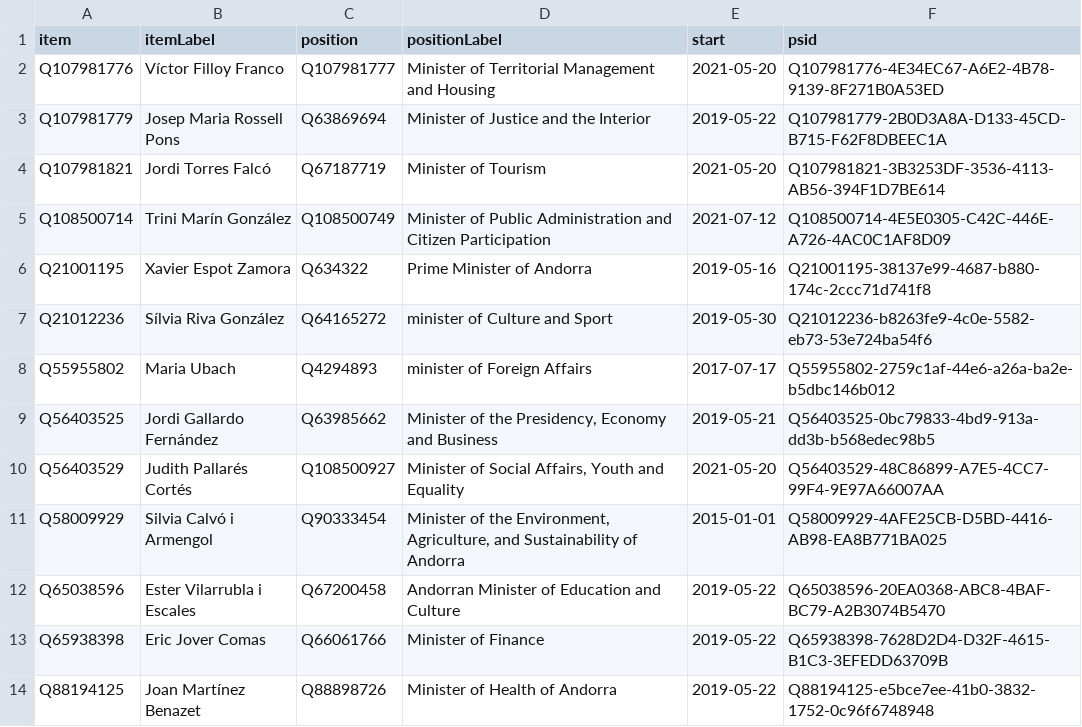
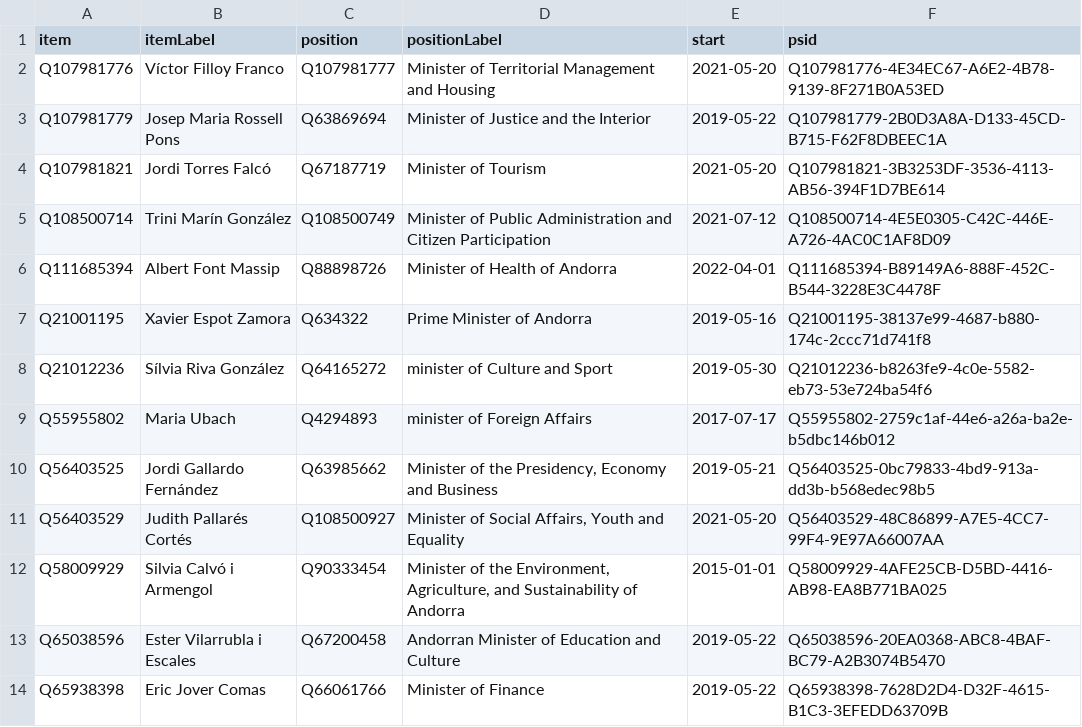
Before and after one commit to every-politician-scrapers/andorra-cabinet, a CSV file: wikidata/results/current-cabinet.csv, drawn as a sheet.

Commit message:
Run SPARQL queries

```diff
--- a/wikidata/results/current-cabinet.csv
+++ b/wikidata/results/current-cabinet.csv
@@ -5,2 +5,3 @@ Q107981821,Jordi Torres Falcó,Q67187719,Minister of Tourism,2021-05-20,Q1079818
 Q108500714,Trini Marín González,Q108500749,Minister of Public Administration and Citizen Participation,2021-07-12,Q108500714-4E5E0305-C42C-446E-A726-4AC0C1AF8D09
+Q111685394,Albert Font Massip,Q88898726,Minister of Health of Andorra,2022-04-01,Q111685394-B89149A6-888F-452C-B544-3228E3C4478F
 Q21001195,Xavier Espot Zamora,Q634322,Prime Minister of Andorra,2019-05-16,Q21001195-38137e99-4687-b880-174c-2ccc71d741f8
@@ -13,2 +14 @@ Q65038596,Ester Vilarrubla i Escales,Q67200458,Andorran Minister of Education an
 Q65938398,Eric Jover Comas,Q66061766,Minister of Finance,2019-05-22,Q65938398-7628D2D4-D32F-4615-B1C3-3EFEDD63709B
-Q88194125,Joan Martínez Benazet,Q88898726,Minister of Health of Andorra,2019-05-22,Q88194125-e5bce7ee-41b0-3832-1752-0c96f6748948
```
